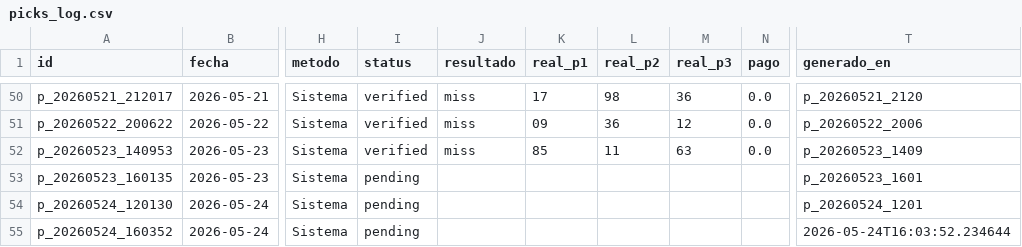
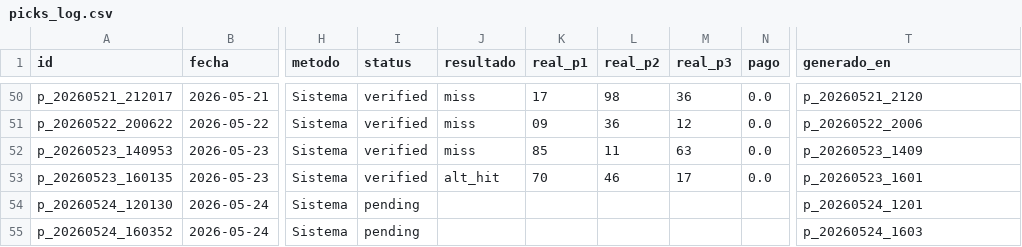
Before and after one commit to carbosota1/CLAUDE-L-NACIONAL, a CSV file: data/picks_log.csv, drawn as a sheet; only a part is shown, gaps mark what is left out; the diff names each change by its address in the sheet, - before the commit and + after, or states it on an @@ line.

```diff
--- a/data/picks_log.csv
+++ b/data/picks_log.csv
-I53 (status): pending
+I53 (status): verified
-J53 (resultado): (empty)
+J53 (resultado): alt_hit
-K53 (real_p1): (empty)
+K53 (real_p1): 70
-L53 (real_p2): (empty)
+L53 (real_p2): 46
-M53 (real_p3): (empty)
+M53 (real_p3): 17
-N53 (pago): (empty)
+N53 (pago): 0.0
-T55 (generado_en): 2026-05-24T16:03:52.234644
+T55 (generado_en): p_20260524_1603
```
